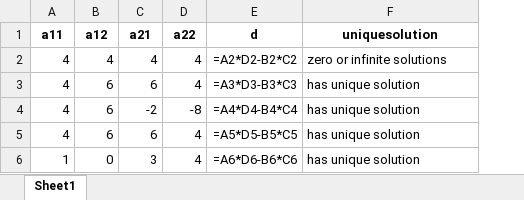
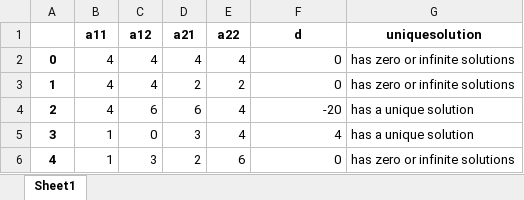
Before and after one commit to jpcaveiro/pyequa, an Excel workbook: examples/determinant/data.xlsx, sheet Sheet1, drawn as a sheet; values as stored, in another font and other column widths than the file's, no borders; formulas without a stored value are shown as written; removed rows and columns are numbered as before the commit, all else as after; the diff names each change by its address in the sheet, - before the commit and + after, or states it on an @@ line.

Commit message:
Update examples and configs, remove distractors, add mean_variance
README has instructions to set a root for a project using o.s. environment variables. This way one can solve the path problem. Updated and renamed several example files, added new mean_variance example, and removed the distractors and standardize examples. Adjusted config files and output formats, and updated data and producer scripts for anova_table, determinant, and z_test examples.

```diff
--- a/examples/determinant/data.xlsx (sheet Sheet1)
+++ b/examples/determinant/data.xlsx (sheet Sheet1)
+column A, row 2: 0; rows 4-5: 2 | 3
-F2 (d): =A2*D2-B2*C2
+F2 (d): 0
-G2 (uniquesolution): zero or infinite solutions
+G2 (uniquesolution): has zero or infinite solutions
-row 3: 4 | 6 | 6 | 4 | =A3*D3-B3*C3 | has unique solution
-row 4: 4 | 6 | -2 | -8 | =A4*D4-B4*C4 | has unique solution
+row 3: 1 | 4 | 4 | 2 | 2 | 0 | has zero or infinite solutions
-F4 (d): =A5*D5-B5*C5
+F4 (d): -20
-G4:G5 (uniquesolution): has unique solution
+G4:G5 (uniquesolution): has a unique solution
-F5 (d): =A6*D6-B6*C6
+F5 (d): 4
+row 6: 4 | 1 | 3 | 2 | 6 | 0 | has zero or infinite solutions
```
Also changed, not shown: examples/anova_table/data.xlsx, examples/mean_variance/data.xlsx, 38 other files.
